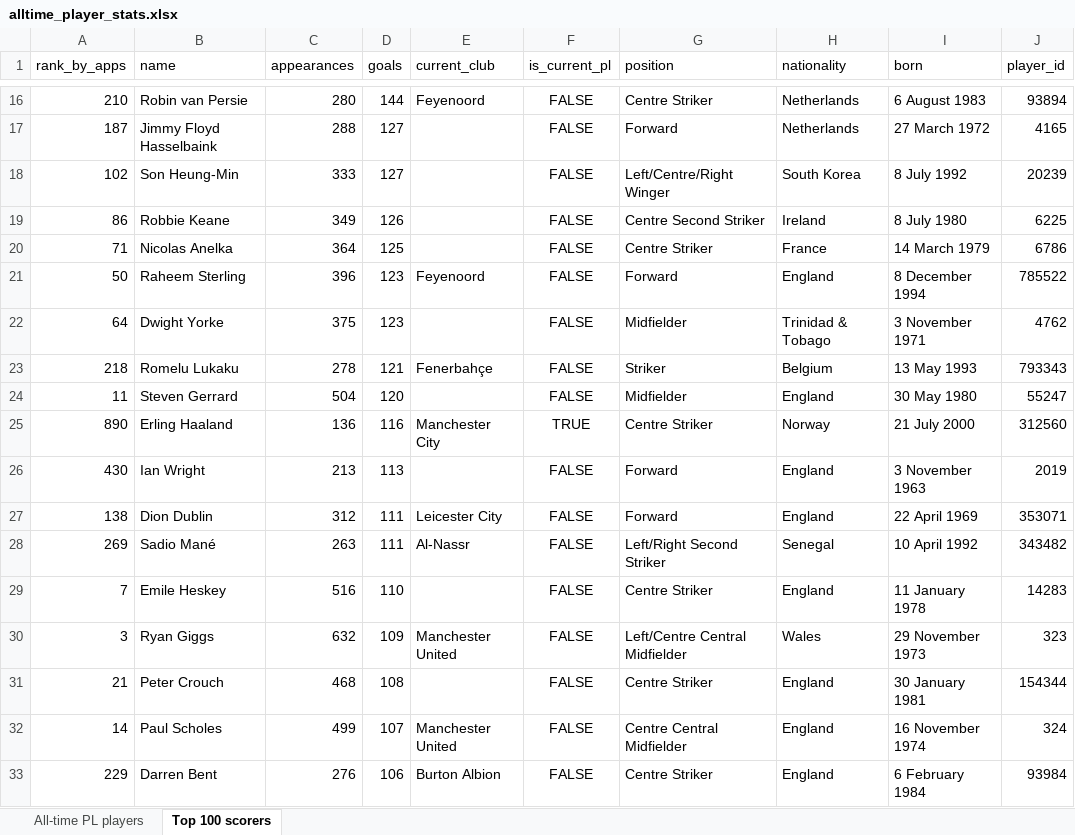
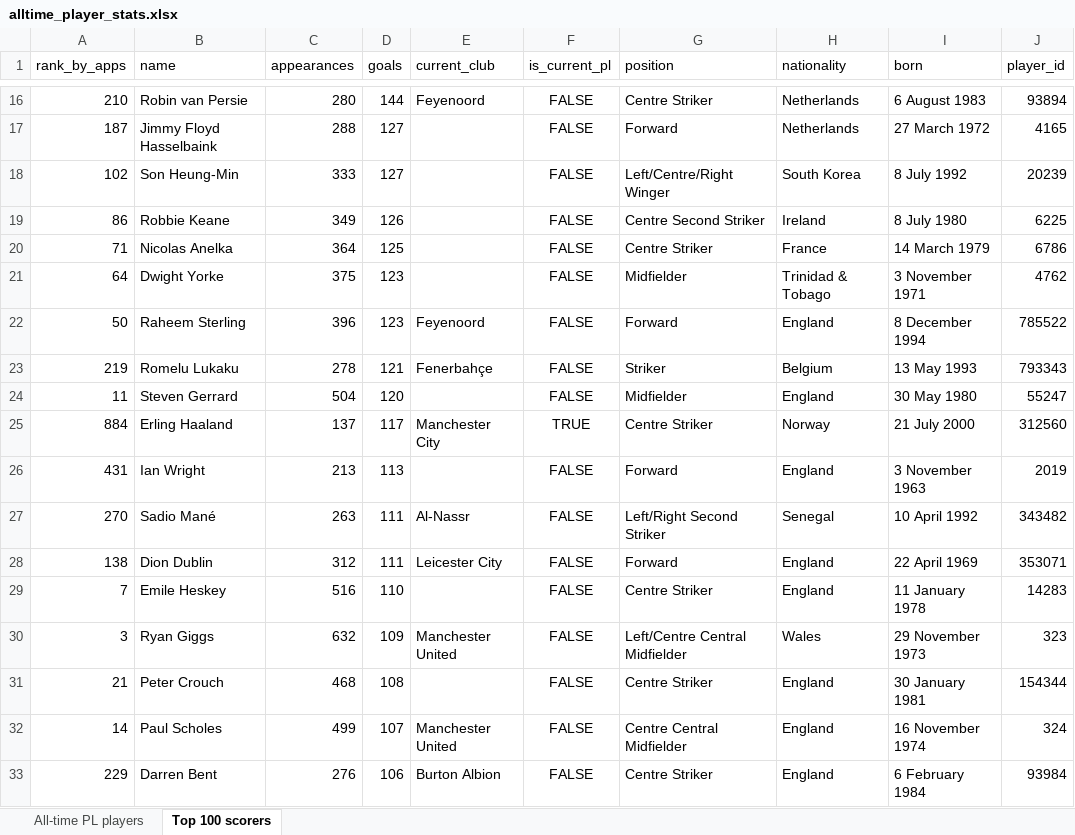
Before and after one commit to AlexPaulMarley/PL-Milestone-Tracker, an Excel workbook: data/alltime_player_stats.xlsx, sheet Top 100 scorers, drawn as a sheet; only a part is shown, gaps mark what is left out; values as stored, in another font and other column widths than the file's, no borders; removed rows and columns are numbered as before the commit, all else as after; the diff covers the shown part only; the diff names each change by its address in the sheet, - before the commit and + after, or states it on an @@ line.

```diff
--- a/data/alltime_player_stats.xlsx (sheet Top 100 scorers)
+++ b/data/alltime_player_stats.xlsx (sheet Top 100 scorers)
@@ row 22 moved to row 21: 64 @@
-A23 (rank_by_apps): 218
+A23 (rank_by_apps): 219
-A25 (rank_by_apps): 890
+A25 (rank_by_apps): 884
-C25 (appearances): 136
+C25 (appearances): 137
-D25 (goals): 116
+D25 (goals): 117
-A26 (rank_by_apps): 430
+A26 (rank_by_apps): 431
+row 27: 270 | Sadio Mané | 263 | 111 | Al-Nassr | FALSE | Left/Right Second Striker | Senegal | 10 April 1992 | 343482
-row 28: 269 | Sadio Mané | 263 | 111 | Al-Nassr | FALSE | Left/Right Second Striker | Senegal | 10 April 1992 | 343482
```
Also changed, not shown: 9 added rows, 9 removed rows, 12 moved rows and 13 edited cells elsewhere in this sheet, sheet All-time PL players, 3 other files.
